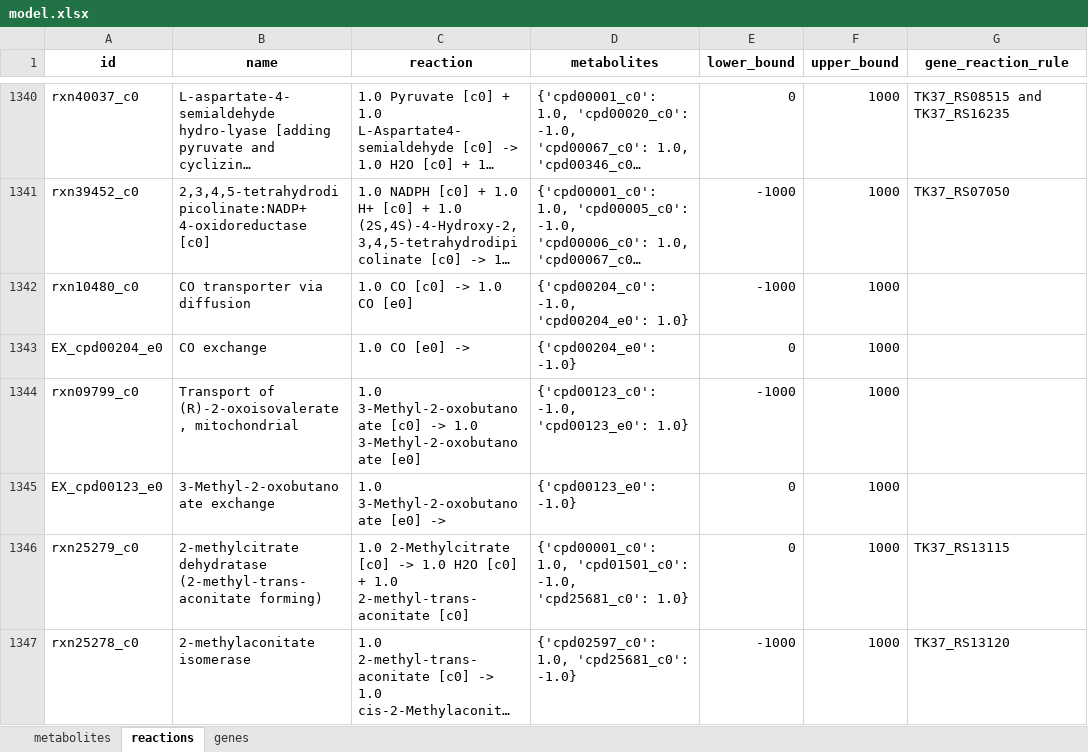
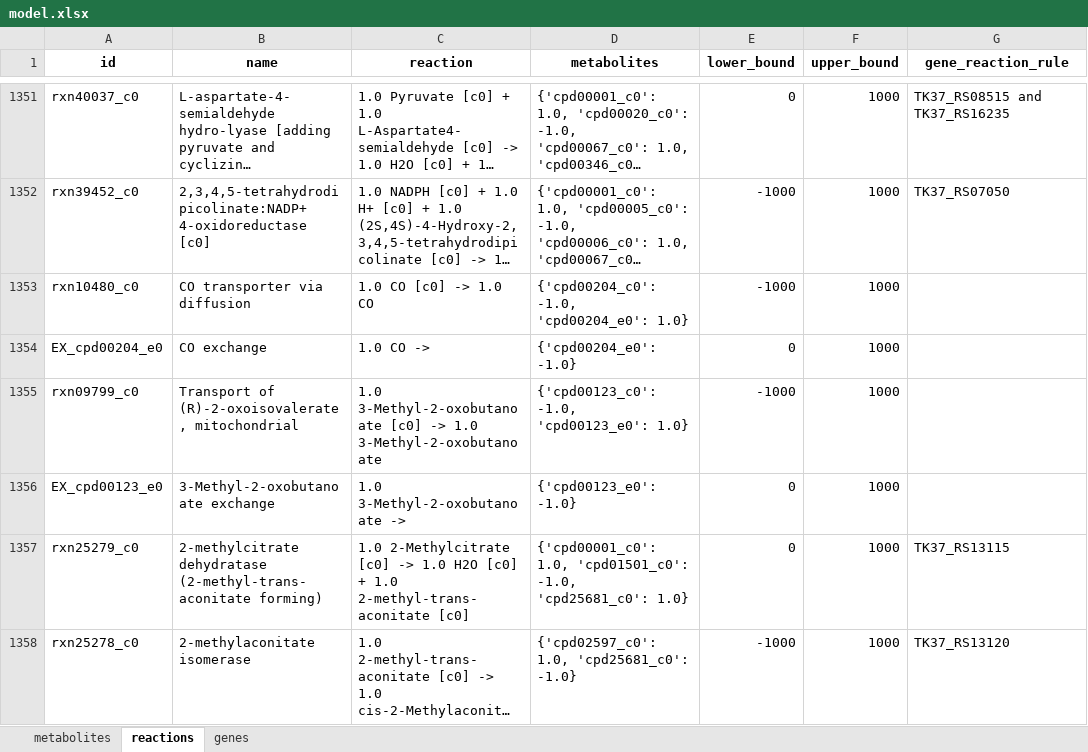
Before and after one commit to C-CoMP-STC/GEM-mit1002, an Excel workbook: model.xlsx, sheet reactions, drawn as a sheet; only a part is shown, gaps mark what is left out; long unchanged cells end in …; values as stored, in another font and other column widths than the file's, no borders; addresses are those after the commit; the diff covers the shown part only; the diff names each change by its address in the sheet, - before the commit and + after, or states it on an @@ line.

Commit message:
Revert "fix: reexport the latest version of the model"

```diff
--- a/model.xlsx (sheet reactions)
+++ b/model.xlsx (sheet reactions)
-C1353 (reaction): 1.0 CO [c0] -> 1.0 CO [e0]
+C1353 (reaction): 1.0 CO [c0] -> 1.0 CO
-C1354 (reaction): 1.0 CO [e0] ->
+C1354 (reaction): 1.0 CO ->
-C1355 (reaction): …1.0 3-Methyl-2-oxobutanoate [e0]
+C1355 (reaction): …1.0 3-Methyl-2-oxobutanoate
-C1356 (reaction): 1.0 3-Methyl-2-oxobutanoate [e0] ->
+C1356 (reaction): 1.0 3-Methyl-2-oxobutanoate ->
```
Also changed, not shown: 11 added rows, 7 removed rows and 77 edited cells elsewhere in this sheet, sheet metabolites, sheet genes, 2 other files.
